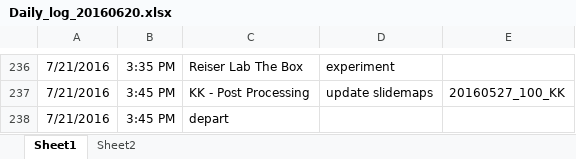
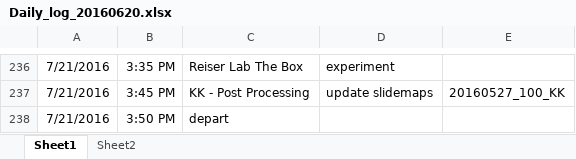
Before and after one commit to laughreyl/chargebacks, an Excel workbook: 20160620/Daily_log_20160620.xlsx, sheet Sheet1, drawn as a sheet; only a part is shown, gaps mark what is left out; values as stored, in another font and other column widths than the file's, no borders; the diff names each change by its address in the sheet, - before the commit and + after, or states it on an @@ line.

```diff
--- a/20160620/Daily_log_20160620.xlsx (sheet Sheet1)
+++ b/20160620/Daily_log_20160620.xlsx (sheet Sheet1)
-B238: 3:45 PM
+B238: 3:50 PM
```
Also changed, not shown: 8 other files.
